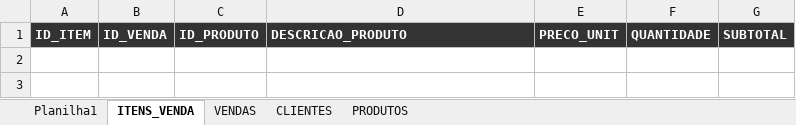
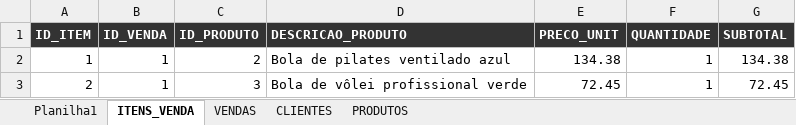
Before and after one commit to viniaasouza/Sistema-de-vendas-excel, an Excel workbook: sistema de vendas.xlsm, sheet ITENS_VENDA, drawn as a sheet; values as stored, in another font and other column widths than the file's, no borders; the diff names each change by its address in the sheet, - before the commit and + after, or states it on an @@ line.

Commit message:
feat: busca inteligente com autocomplete por nome/CPF em Clientes e Produtos no PDV

```diff
--- a/sistema de vendas.xlsm (sheet ITENS_VENDA)
+++ b/sistema de vendas.xlsm (sheet ITENS_VENDA)
+row 2: 1 | 1 | 2 | Bola de pilates ventilado azul | 134.38 | 1 | 134.38
+row 3: 2 | 1 | 3 | Bola de vôlei profissional verde | 72.45 | 1 | 72.45
```
Also changed, not shown: sheet VENDAS, 5 other files.
